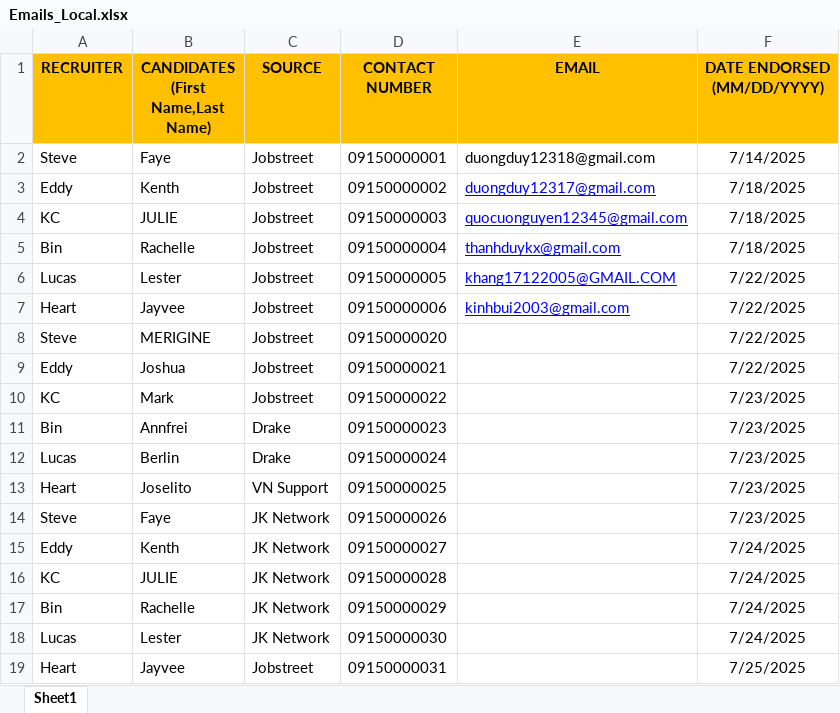
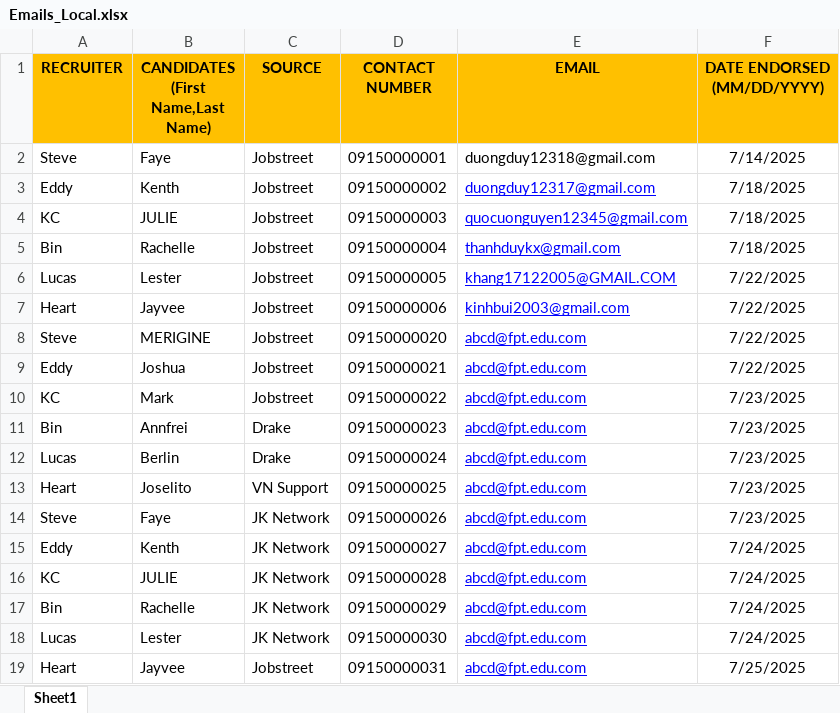
Before and after one commit to thanhduykx/JobPosting_Performer, an Excel workbook: Data/Input/Emails_Local.xlsx, sheet Sheet1, drawn as a sheet; values as stored, in another font and other column widths than the file's, no borders; the diff names each change by its address in the sheet, - before the commit and + after, or states it on an @@ line.

```diff
--- a/Data/Input/Emails_Local.xlsx (sheet Sheet1)
+++ b/Data/Input/Emails_Local.xlsx (sheet Sheet1)
-E8:E19 (EMAIL): (empty)
+E8:E19 (EMAIL): abcd@fpt.edu.com
```
Also changed, not shown: 57 other files.
